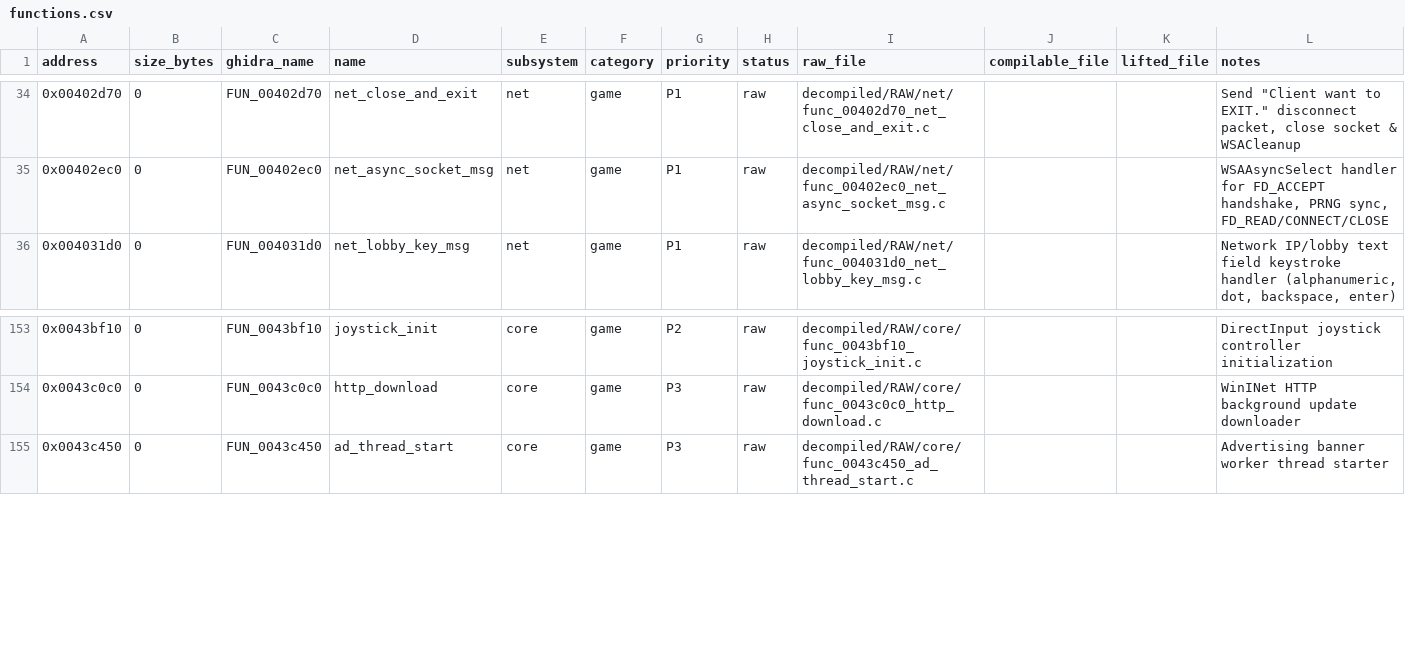
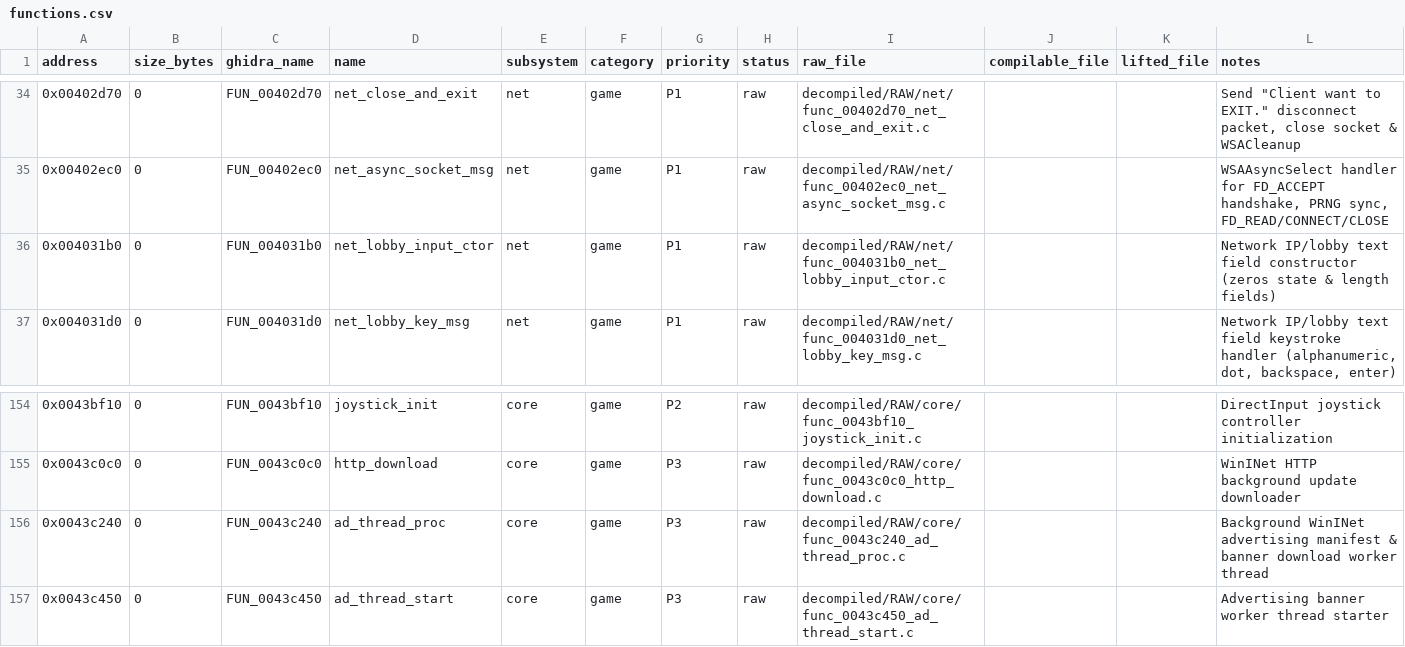
Before and after one commit to 0xd34db8/LF2-decomp, a CSV file: decompiled/functions.csv, drawn as a sheet; only a part is shown, gaps mark what is left out.

Commit message:
raw: export resolved un-functioned text regions
- Define and export 0x004031b0 network lobby input constructor in RAW/net via headless Ghidra DecompInterface
- Define and export 0x0043c240 background WinINet ad worker thread in RAW/core via headless Ghidra DecompInterface
- Register 0x004031b0 and 0x0043c240 in decompiled/verify_raw_entries.py and decompiled/functions.csv

```diff
--- a/decompiled/functions.csv
+++ b/decompiled/functions.csv
@@ -35,2 +35,3 @@ address,size_bytes,ghidra_name,name,subsystem,category,priority,status,raw_file,
 0x00402ec0,0,FUN_00402ec0,net_async_socket_msg,net,game,P1,raw,decompiled/RAW/net/func_00402ec0_net_async_socket_msg.c,,,"WSAAsyncSelect handler for FD_ACCEPT handshake, PRNG sync, FD_READ/CONNECT/CLOSE"
+0x004031b0,0,FUN_004031b0,net_lobby_input_ctor,net,game,P1,raw,decompiled/RAW/net/func_004031b0_net_lobby_input_ctor.c,,,Network IP/lobby text field constructor (zeros state & length fields)
 0x004031d0,0,FUN_004031d0,net_lobby_key_msg,net,game,P1,raw,decompiled/RAW/net/func_004031d0_net_lobby_key_msg.c,,,"Network IP/lobby text field keystroke handler (alphanumeric, dot, backspace, enter)"
@@ -154,2 +155,3 @@ address,size_bytes,ghidra_name,name,subsystem,category,priority,status,raw_file,
 0x0043c0c0,0,FUN_0043c0c0,http_download,core,game,P3,raw,decompiled/RAW/core/func_0043c0c0_http_download.c,,,WinINet HTTP background update downloader
+0x0043c240,0,FUN_0043c240,ad_thread_proc,core,game,P3,raw,decompiled/RAW/core/func_0043c240_ad_thread_proc.c,,,Background WinINet advertising manifest & banner download worker thread
 0x0043c450,0,FUN_0043c450,ad_thread_start,core,game,P3,raw,decompiled/RAW/core/func_0043c450_ad_thread_start.c,,,Advertising banner worker thread starter
```
Also changed, not shown: 3 other files.
